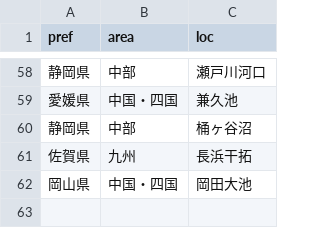
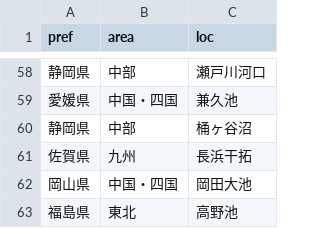
Before and after one commit to igproj-fusion/BirdMigratory, a CSV file: PrefAreaLoc.csv, drawn as a sheet; only a part is shown, gaps mark what is left out; the diff names each change by its address in the sheet, - before the commit and + after, or states it on an @@ line.

Commit message:
Update PrefAreaLoc.csv

```diff
--- a/PrefAreaLoc.csv
+++ b/PrefAreaLoc.csv
+row 63: 福島県 | 東北 | 高野池
```
